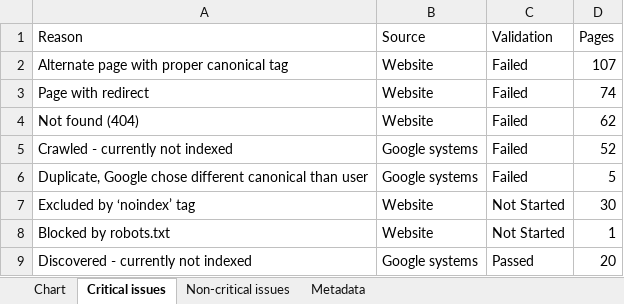
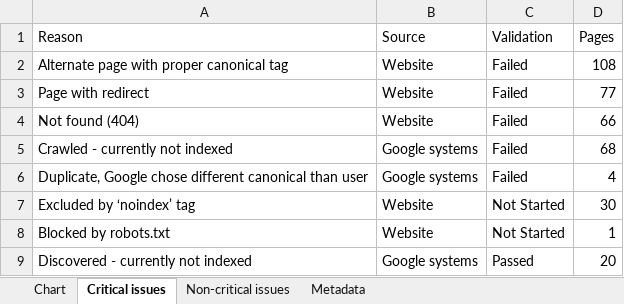
Before and after one commit to HEATLabs/HEAT-Labs-Configs, an Excel workbook: gsc-export/Coverage.xlsx, sheet Critical issues, drawn as a sheet; values as stored, in another font and other column widths than the file's, no borders; the diff names each change by its address in the sheet, - before the commit and + after, or states it on an @@ line.

```diff
--- a/gsc-export/Coverage.xlsx (sheet Critical issues)
+++ b/gsc-export/Coverage.xlsx (sheet Critical issues)
-D2 (Pages): 107
+D2 (Pages): 108
-D3 (Pages): 74
+D3 (Pages): 77
-D4 (Pages): 62
+D4 (Pages): 66
-D5 (Pages): 52
+D5 (Pages): 68
-D6 (Pages): 5
+D6 (Pages): 4
```
Also changed, not shown: sheet Chart, gsc-export/Breadcrumbs.xlsx, gsc-export/HTTPS.xlsx, 2 other files.
